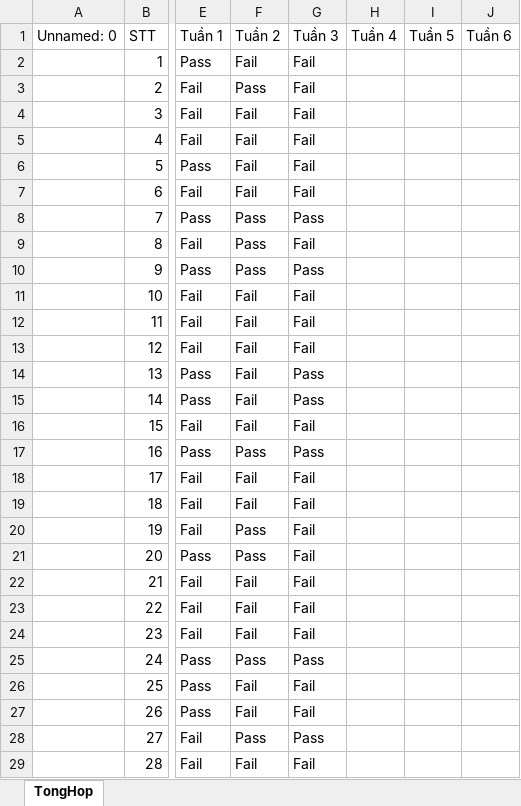
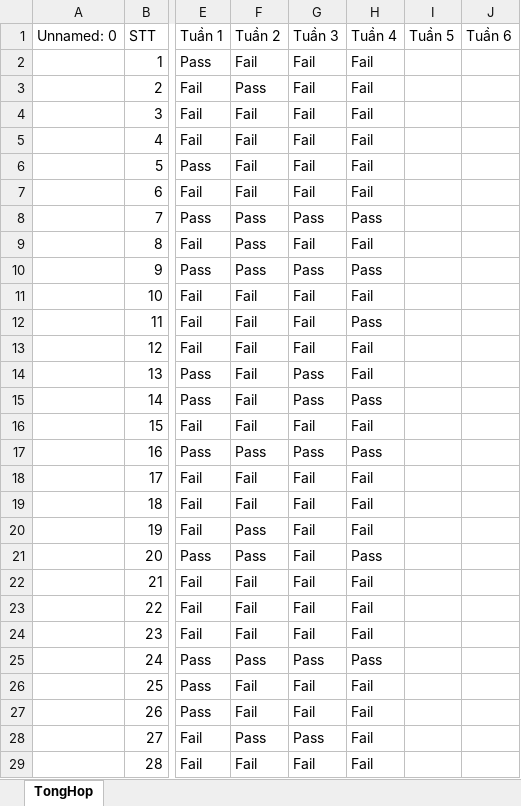
Before and after one commit to HaiLA91/KPI_VINA_VANLANG, an Excel workbook: TongHop.xlsx, sheet TongHop, drawn as a sheet; only a part is shown, gaps mark what is left out; values as stored, in another font and other column widths than the file's, no borders; the diff covers the shown part only; the diff names each change by its address in the sheet, - before the commit and + after, or states it on an @@ line.

Commit message:
Auto-update TongHop.xlsx from Tonghop_DaCapNhat.xlsx

```diff
--- a/TongHop.xlsx (sheet TongHop)
+++ b/TongHop.xlsx (sheet TongHop)
-H2:H7: (empty)
+H2:H7: Fail
-H8: (empty)
+H8: Pass
-H9: (empty)
+H9: Fail
-H10: (empty)
+H10: Pass
-H11: (empty)
+H11: Fail
-H12: (empty)
+H12: Pass
-H13:H14: (empty)
+H13:H14: Fail
-H15: (empty)
+H15: Pass
-H16: (empty)
+H16: Fail
-H17: (empty)
+H17: Pass
-H18:H20: (empty)
+H18:H20: Fail
-H21: (empty)
+H21: Pass
-H22:H24: (empty)
+H22:H24: Fail
-H25: (empty)
+H25: Pass
-H26:H29: (empty)
+H26:H29: Fail
```
Also changed, not shown: 17 edited cells elsewhere in this sheet.
